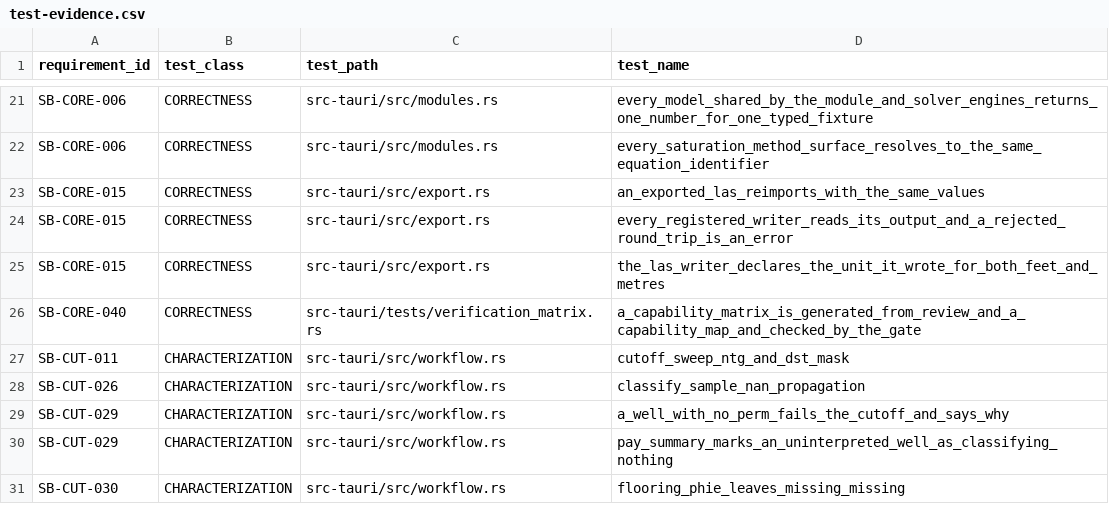
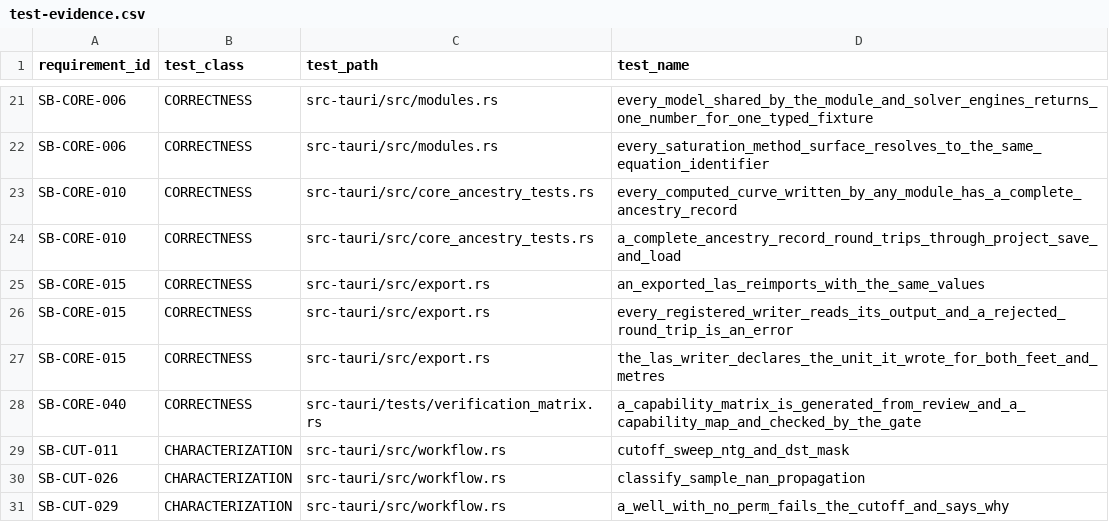
Before and after one commit to jauharst/SandiBumi, a CSV file: docs/takeover/test-evidence.csv, drawn as a sheet; only a part is shown, gaps mark what is left out; the shorter side is filled out with more unchanged rows; the diff names each change by its address in the sheet, - before the commit and + after, or states it on an @@ line.

```diff
--- a/docs/takeover/test-evidence.csv
+++ b/docs/takeover/test-evidence.csv
+row 23: SB-CORE-010 | CORRECTNESS | src-tauri/src/core_ancestry_tests.rs | every_computed_curve_written_by_any_module_has_a_complete_ancestry_record
+row 24: SB-CORE-010 | CORRECTNESS | src-tauri/src/core_ancestry_tests.rs | a_complete_ancestry_record_round_trips_through_project_save_and_load
```
Also changed, not shown: docs/takeover/requirements.csv, 55 other files.
